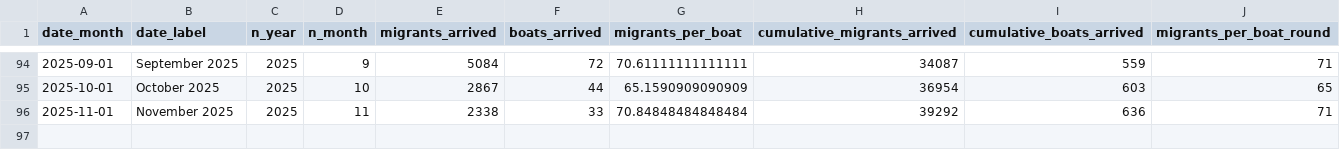
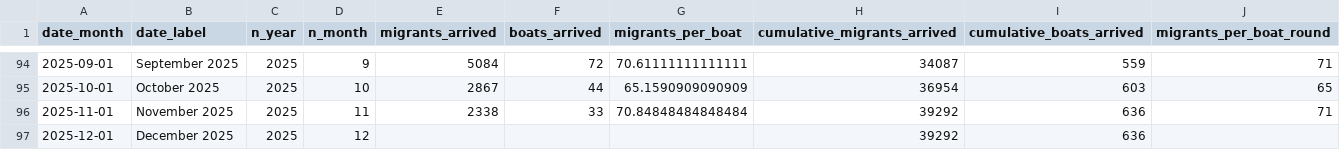
Before and after one commit to thenationalnews-datavis/uk_small_boats, a CSV file: output_data/long_uk_small_boats_monthly.csv, drawn as a sheet; only a part is shown, gaps mark what is left out.

```diff
--- a/output_data/long_uk_small_boats_monthly.csv
+++ b/output_data/long_uk_small_boats_monthly.csv
@@ -96 +96,2 @@ date_month,date_label,n_year,n_month,migrants_arrived,boats_arrived,migrants_per
 2025-11-01,November 2025,2025,11,2338,33,70.84848484848484,39292,636,71
+2025-12-01,December 2025,2025,12,,,,39292,636,
```
Also changed, not shown: output_data/long_uk_small_boats_daily.csv, output_data/long_uk_small_boats_weekly.csv, 5 other files.
